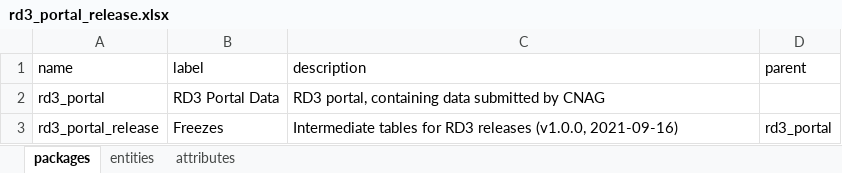
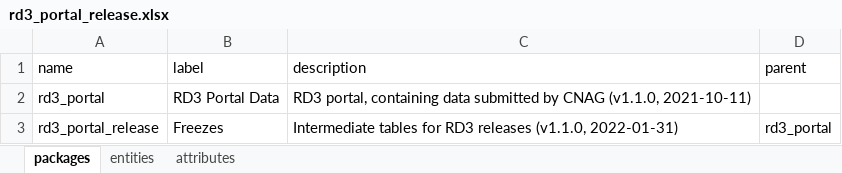
Before and after one commit to molgenis/projects-solve-rd, an Excel workbook: emx/dist/rd3_portal_release.xlsx, sheet packages, drawn as a sheet; values as stored, in another font and other column widths than the file's, no borders; the diff names each change by its address in the sheet, - before the commit and + after, or states it on an @@ line.

Commit message:
new portal release

```diff
--- a/emx/dist/rd3_portal_release.xlsx (sheet packages)
+++ b/emx/dist/rd3_portal_release.xlsx (sheet packages)
-C2 (description): …by CNAG
+C2 (description): …by CNAG (v1.1.0, 2021-10-11)
-C3 (description): …RD3 releases (v1.0.0, 2021-09-16)
+C3 (description): …RD3 releases (v1.1.0, 2022-01-31)
```
Also changed, not shown: sheet attributes, sheet entities, 1 other file.
